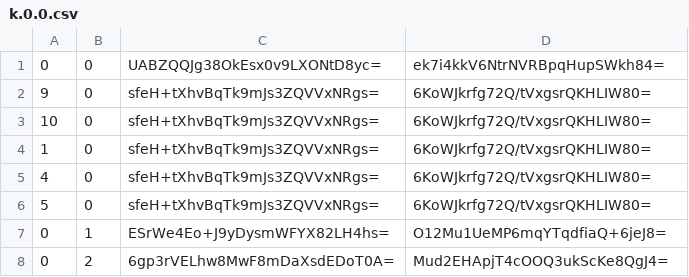
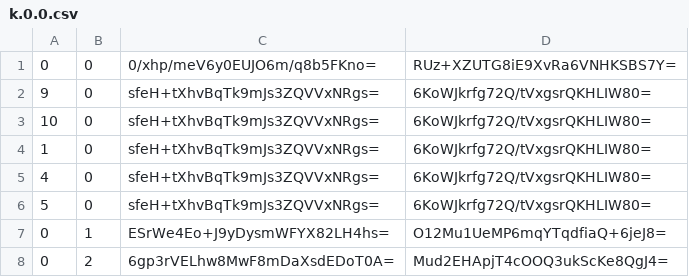
Before and after one commit to Sneezry/mcmapweb, a CSV file: tiles/zoom.-2/metadata/k.0.0.csv, drawn as a sheet.

```diff
--- a/tiles/zoom.-2/metadata/k.0.0.csv
+++ b/tiles/zoom.-2/metadata/k.0.0.csv
@@ -1,2 +1,2 @@
-0,0,UABZQQJg38OkEsx0v9LXONtD8yc=,ek7i4kkV6NtrNVRBpqHupSWkh84=
+0,0,0/xhp/meV6y0EUJO6m/q8b5FKno=,RUz+XZUTG8iE9XvRa6VNHKSBS7Y=
 9,0,sfeH+tXhvBqTk9mJs3ZQVVxNRgs=,6KoWJkrfg72Q/tVxgsrQKHLIW80=
```
Also changed, not shown: tiles/zoom.-1/metadata/k.0.0.csv, tiles/zoom.-3/metadata/k.0.0.csv, 15 other files.
